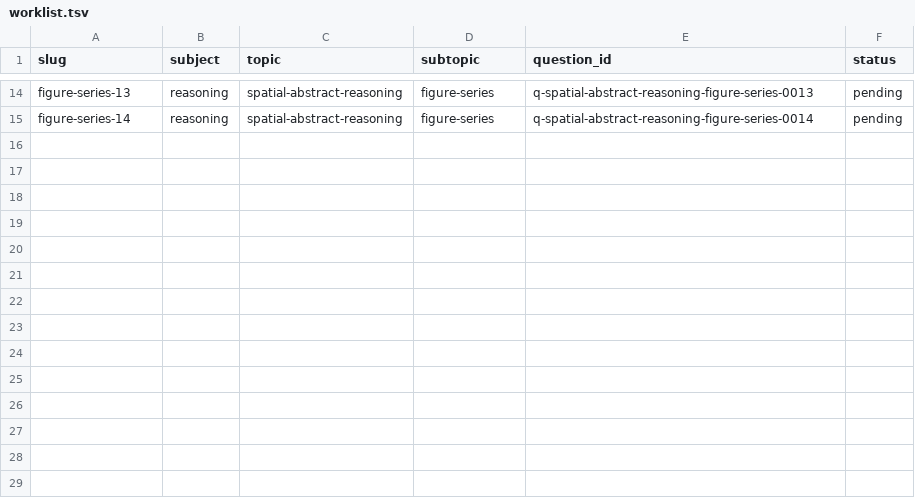
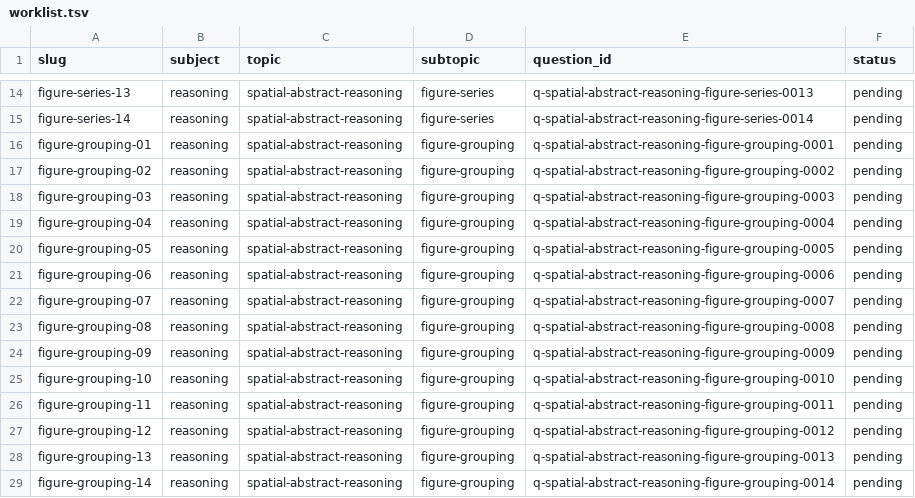
Before and after one commit to Aedwon/Pantas, a TSV file: docs/content/question-figures/worklist.tsv, drawn as a sheet; only a part is shown, gaps mark what is left out; the diff names each change by its address in the sheet, - before the commit and + after, or states it on an @@ line.

Commit message:
content: Figure Grouping questions (figure-pending)

```diff
--- a/docs/content/question-figures/worklist.tsv
+++ b/docs/content/question-figures/worklist.tsv
+row 16: figure-grouping-01 | reasoning | spatial-abstract-reasoning | figure-grouping | q-spatial-abstract-reasoning-figure-grouping-0001 | pending
+row 17: figure-grouping-02 | reasoning | spatial-abstract-reasoning | figure-grouping | q-spatial-abstract-reasoning-figure-grouping-0002 | pending
+row 18: figure-grouping-03 | reasoning | spatial-abstract-reasoning | figure-grouping | q-spatial-abstract-reasoning-figure-grouping-0003 | pending
+row 19: figure-grouping-04 | reasoning | spatial-abstract-reasoning | figure-grouping | q-spatial-abstract-reasoning-figure-grouping-0004 | pending
+row 20: figure-grouping-05 | reasoning | spatial-abstract-reasoning | figure-grouping | q-spatial-abstract-reasoning-figure-grouping-0005 | pending
+row 21: figure-grouping-06 | reasoning | spatial-abstract-reasoning | figure-grouping | q-spatial-abstract-reasoning-figure-grouping-0006 | pending
+row 22: figure-grouping-07 | reasoning | spatial-abstract-reasoning | figure-grouping | q-spatial-abstract-reasoning-figure-grouping-0007 | pending
+row 23: figure-grouping-08 | reasoning | spatial-abstract-reasoning | figure-grouping | q-spatial-abstract-reasoning-figure-grouping-0008 | pending
+row 24: figure-grouping-09 | reasoning | spatial-abstract-reasoning | figure-grouping | q-spatial-abstract-reasoning-figure-grouping-0009 | pending
+row 25: figure-grouping-10 | reasoning | spatial-abstract-reasoning | figure-grouping | q-spatial-abstract-reasoning-figure-grouping-0010 | pending
+row 26: figure-grouping-11 | reasoning | spatial-abstract-reasoning | figure-grouping | q-spatial-abstract-reasoning-figure-grouping-0011 | pending
+row 27: figure-grouping-12 | reasoning | spatial-abstract-reasoning | figure-grouping | q-spatial-abstract-reasoning-figure-grouping-0012 | pending
+row 28: figure-grouping-13 | reasoning | spatial-abstract-reasoning | figure-grouping | q-spatial-abstract-reasoning-figure-grouping-0013 | pending
+row 29: figure-grouping-14 | reasoning | spatial-abstract-reasoning | figure-grouping | q-spatial-abstract-reasoning-figure-grouping-0014 | pending
```
Also changed, not shown: 1 other file.
